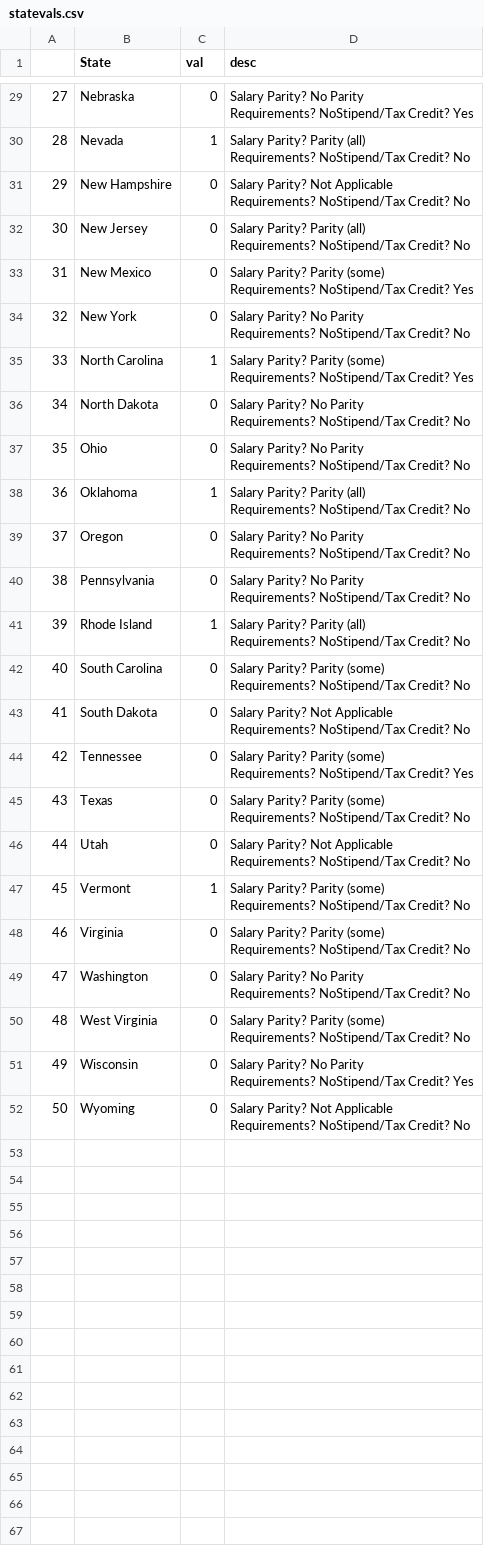
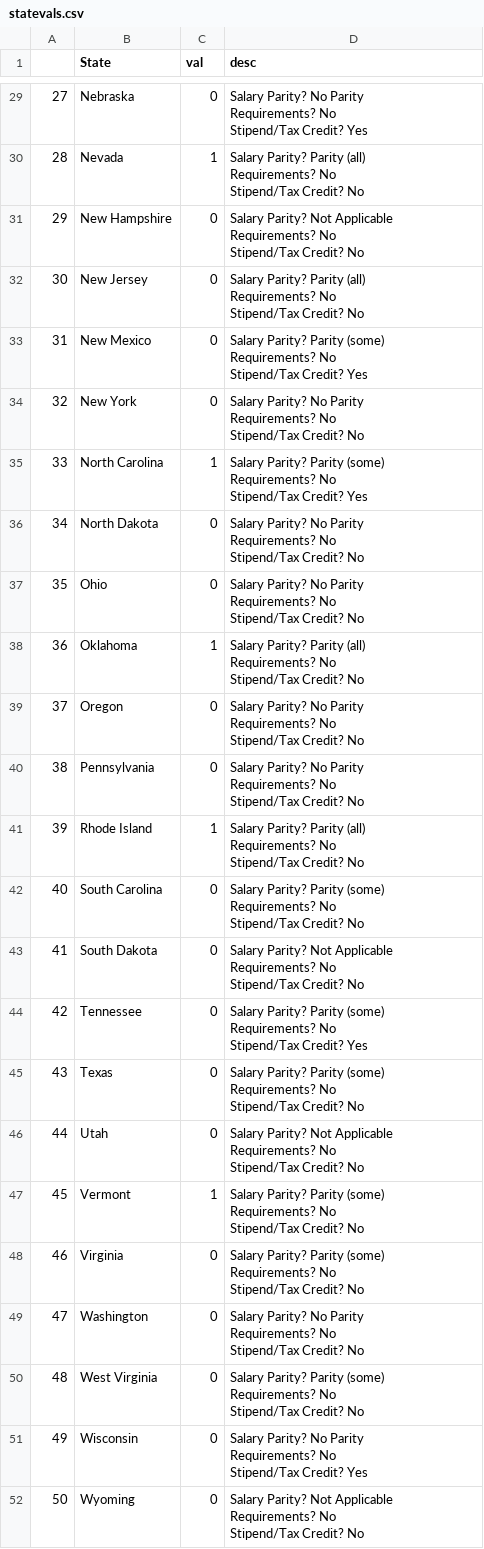
Before and after one commit to tbanas2/dataviz_final, a CSV file: data/statevals.csv, drawn as a sheet; only a part is shown, gaps mark what is left out; ↵ is a line break in a cell; the diff covers the shown part only; the diff names each change by its address in the sheet, - before the commit and + after, or states it on an @@ line.

```diff
--- a/data/statevals.csv
+++ b/data/statevals.csv
-D29 (desc): …Parity ↵ Requirements? NoStipend/Tax Credit? Yes
+D29 (desc): …Parity ↵ Requirements? No ↵ Stipend/Tax Credit? Yes
-D30 (desc): …(all) ↵ Requirements? NoStipend/Tax Credit? No
+D30 (desc): …(all) ↵ Requirements? No ↵ Stipend/Tax Credit? No
-D31 (desc): …Applicable ↵ Requirements? NoStipend/Tax Credit? No
+D31 (desc): …Applicable ↵ Requirements? No ↵ Stipend/Tax Credit? No
-D32 (desc): …(all) ↵ Requirements? NoStipend/Tax Credit? No
+D32 (desc): …(all) ↵ Requirements? No ↵ Stipend/Tax Credit? No
-D33 (desc): …(some) ↵ Requirements? NoStipend/Tax Credit? Yes
+D33 (desc): …(some) ↵ Requirements? No ↵ Stipend/Tax Credit? Yes
-D34 (desc): …Parity ↵ Requirements? NoStipend/Tax Credit? No
+D34 (desc): …Parity ↵ Requirements? No ↵ Stipend/Tax Credit? No
-D35 (desc): …(some) ↵ Requirements? NoStipend/Tax Credit? Yes
+D35 (desc): …(some) ↵ Requirements? No ↵ Stipend/Tax Credit? Yes
-D36:D37 (desc): …Parity ↵ Requirements? NoStipend/Tax Credit? No
+D36:D37 (desc): …Parity ↵ Requirements? No ↵ Stipend/Tax Credit? No
-D38 (desc): …(all) ↵ Requirements? NoStipend/Tax Credit? No
+D38 (desc): …(all) ↵ Requirements? No ↵ Stipend/Tax Credit? No
-D39:D40 (desc): …Parity ↵ Requirements? NoStipend/Tax Credit? No
+D39:D40 (desc): …Parity ↵ Requirements? No ↵ Stipend/Tax Credit? No
-D41 (desc): …(all) ↵ Requirements? NoStipend/Tax Credit? No
+D41 (desc): …(all) ↵ Requirements? No ↵ Stipend/Tax Credit? No
-D42 (desc): …(some) ↵ Requirements? NoStipend/Tax Credit? No
+D42 (desc): …(some) ↵ Requirements? No ↵ Stipend/Tax Credit? No
-D43 (desc): …Applicable ↵ Requirements? NoStipend/Tax Credit? No
+D43 (desc): …Applicable ↵ Requirements? No ↵ Stipend/Tax Credit? No
-D44 (desc): …(some) ↵ Requirements? NoStipend/Tax Credit? Yes
+D44 (desc): …(some) ↵ Requirements? No ↵ Stipend/Tax Credit? Yes
-D45 (desc): …(some) ↵ Requirements? NoStipend/Tax Credit? No
+D45 (desc): …(some) ↵ Requirements? No ↵ Stipend/Tax Credit? No
-D46 (desc): …Applicable ↵ Requirements? NoStipend/Tax Credit? No
+D46 (desc): …Applicable ↵ Requirements? No ↵ Stipend/Tax Credit? No
-D47:D48 (desc): …(some) ↵ Requirements? NoStipend/Tax Credit? No
+D47:D48 (desc): …(some) ↵ Requirements? No ↵ Stipend/Tax Credit? No
-D49 (desc): …Parity ↵ Requirements? NoStipend/Tax Credit? No
+D49 (desc): …Parity ↵ Requirements? No ↵ Stipend/Tax Credit? No
-D50 (desc): …(some) ↵ Requirements? NoStipend/Tax Credit? No
+D50 (desc): …(some) ↵ Requirements? No ↵ Stipend/Tax Credit? No
-D51 (desc): …Parity ↵ Requirements? NoStipend/Tax Credit? Yes
+D51 (desc): …Parity ↵ Requirements? No ↵ Stipend/Tax Credit? Yes
-D52 (desc): …Applicable ↵ Requirements? NoStipend/Tax Credit? No
+D52 (desc): …Applicable ↵ Requirements? No ↵ Stipend/Tax Credit? No
```
Also changed, not shown: 27 edited cells elsewhere in this file, 1 other file.
